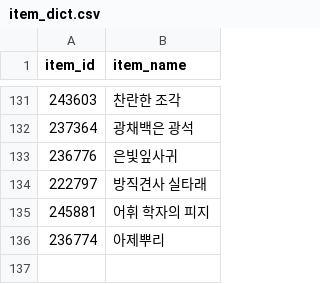
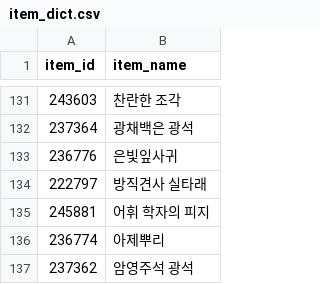
Before and after one commit to icedo724/wowauction, a CSV file: data/item_dict.csv, drawn as a sheet; only a part is shown, gaps mark what is left out.

```diff
--- a/data/item_dict.csv
+++ b/data/item_dict.csv
@@ -136 +136,2 @@
 236774,아제뿌리
+237362,암영주석 광석
```
Also changed, not shown: data/market_history.csv, data/market_volume.csv.
